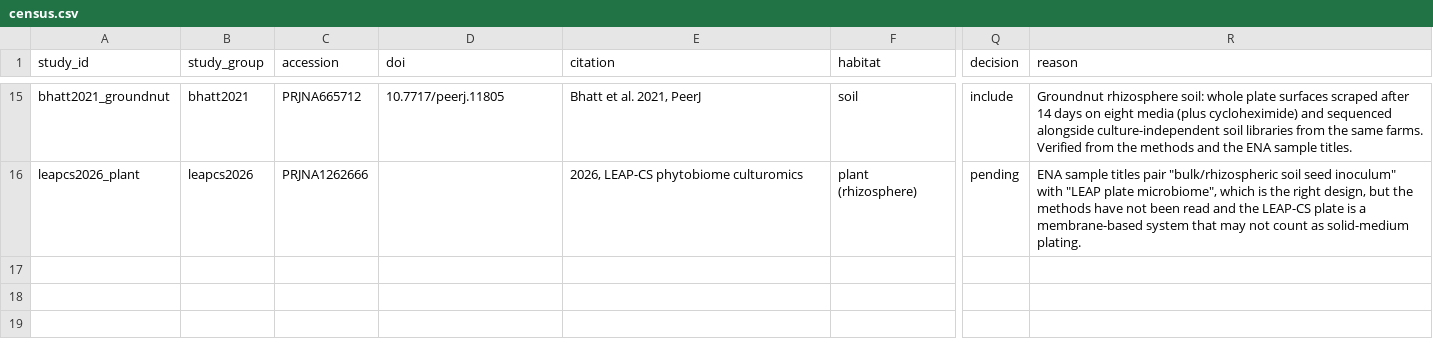
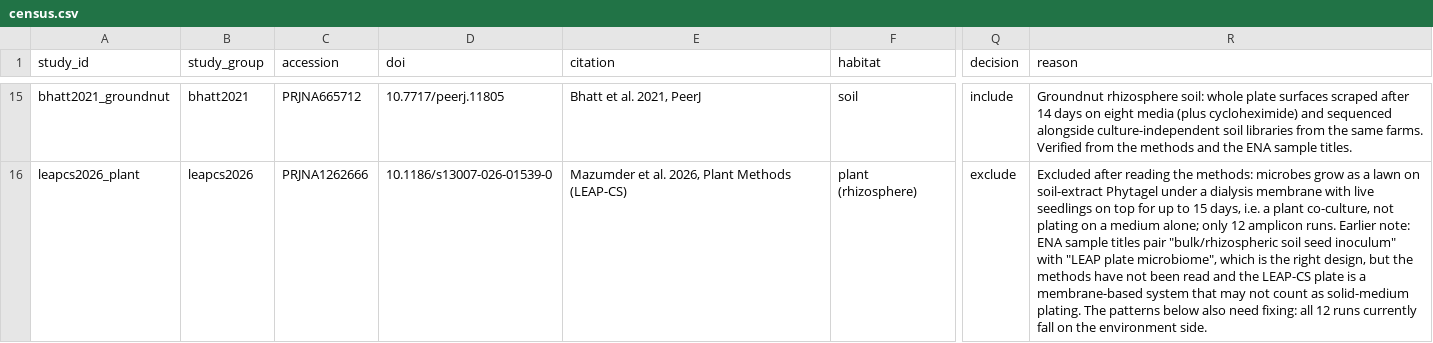
Before and after one commit to oswan-1225/plate-truth, a CSV file: data/processed/census.csv, drawn as a sheet; only a part is shown, gaps mark what is left out; the diff covers the shown part only; the diff names each change by its address in the sheet, - before the commit and + after, or states it on an @@ line.

Commit message:
Phase 2 setup: primers, regions and conditions per study from the papers
Fill primer sequences, amplified region, temperature and incubation for every
included study from its methods or supplement. Resolve the pending studies:
rumen included as a single-source study (reads confirm V4), Lau 2016 excluded
(no public reads), LEAP-CS excluded (plant co-culture, 12 runs). Seawater plate
side restricted to the direct culturable pools; the nutrient/saline plates were
inoculated from the pool, not from seawater. 11 independent study groups.

```diff
--- a/data/processed/census.csv
+++ b/data/processed/census.csv
-D16 (doi): (empty)
+D16 (doi): 10.1186/s13007-026-01539-0
-E16 (citation): 2026, LEAP-CS phytobiome culturomics
+E16 (citation): Mazumder et al. 2026, Plant Methods (LEAP-CS)
-Q16 (decision): pending
+Q16 (decision): exclude
-R16 (reason): ENA sample titles pair "bulk/rhizospheric soil seed inoculum" with "LEAP plate microbiome", which is the right design, but the methods have not been read and the LEAP-CS plate is a membrane-based system that may not count as solid-medium plating.
+R16 (reason): Excluded after reading the methods: microbes grow as a lawn on soil-extract Phytagel under a dialysis membrane with live seedlings on top for up to 15 days, i.e. a plant co-culture, not plating on a medium alone; only 12 amplicon runs. Earlier note: ENA sample titles pair "bulk/rhizospheric soil seed inoculum" with "LEAP plate microbiome", which is the right design, but the methods have not been read and the LEAP-CS plate is a membrane-based system that may not count as solid-medium plating. The patterns below also need fixing: all 12 runs currently fall on the environment side.
```
Also changed, not shown: 32 edited cells elsewhere in this file, 2 other files.
